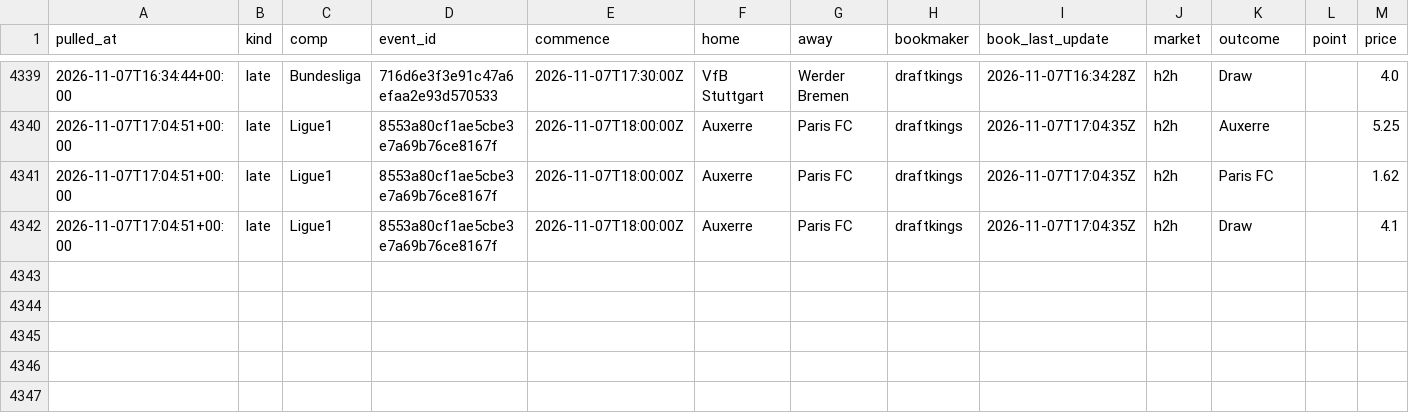
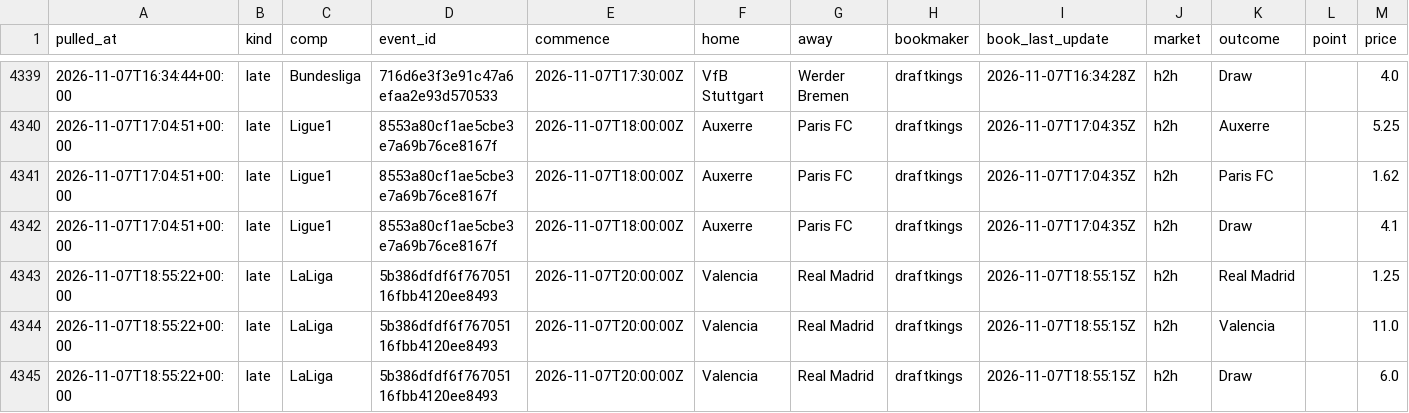
Before and after one commit to alcadiomontes03/match-engine-odds, a CSV file: data/odds/snapshots.csv, drawn as a sheet; only a part is shown, gaps mark what is left out.

```diff
--- a/data/odds/snapshots.csv
+++ b/data/odds/snapshots.csv
@@ -4342 +4342,4 @@ pulled_at,kind,comp,event_id,commence,home,away,bookmaker,book_last_update,marke
 2026-11-07T17:04:51+00:00,late,Ligue1,8553a80cf1ae5cbe3e7a69b76ce8167f,2026-11-07T18:00:00Z,Auxerre,Paris FC,draftkings,2026-11-07T17:04:35Z,h2h,Draw,,4.1
+2026-11-07T18:55:22+00:00,late,LaLiga,5b386dfdf6f76705116fbb4120ee8493,2026-11-07T20:00:00Z,Valencia,Real Madrid,draftkings,2026-11-07T18:55:15Z,h2h,Real Madrid,,1.25
+2026-11-07T18:55:22+00:00,late,LaLiga,5b386dfdf6f76705116fbb4120ee8493,2026-11-07T20:00:00Z,Valencia,Real Madrid,draftkings,2026-11-07T18:55:15Z,h2h,Valencia,,11.0
+2026-11-07T18:55:22+00:00,late,LaLiga,5b386dfdf6f76705116fbb4120ee8493,2026-11-07T20:00:00Z,Valencia,Real Madrid,draftkings,2026-11-07T18:55:15Z,h2h,Draw,,6.0
```
Also changed, not shown: data/odds/quota.csv, data/odds/sharp.csv, 4 other files.
